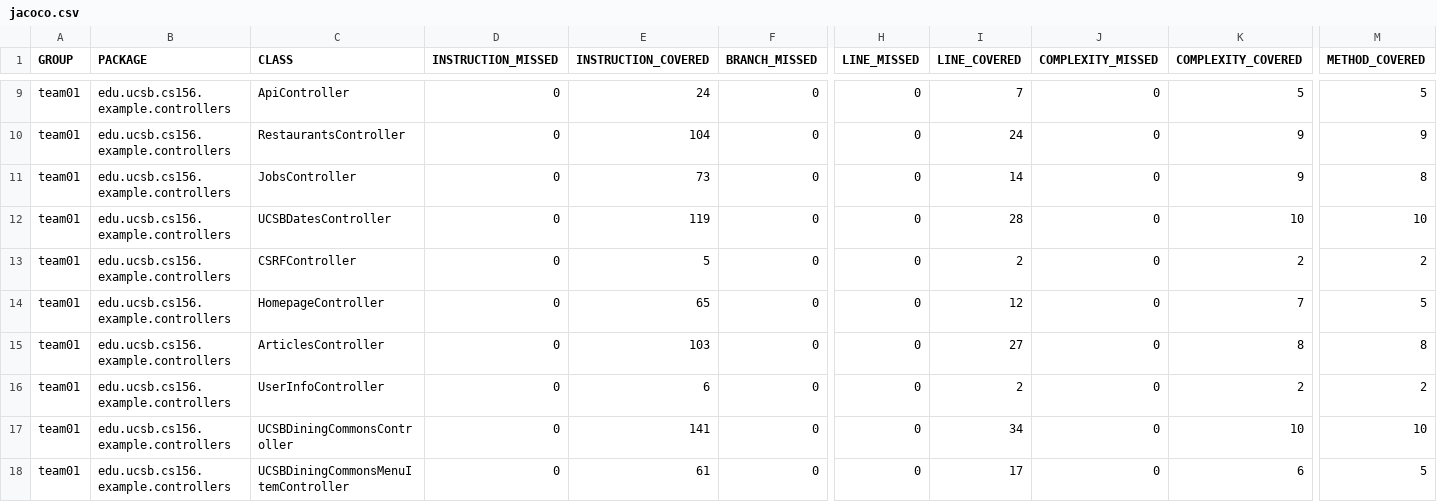
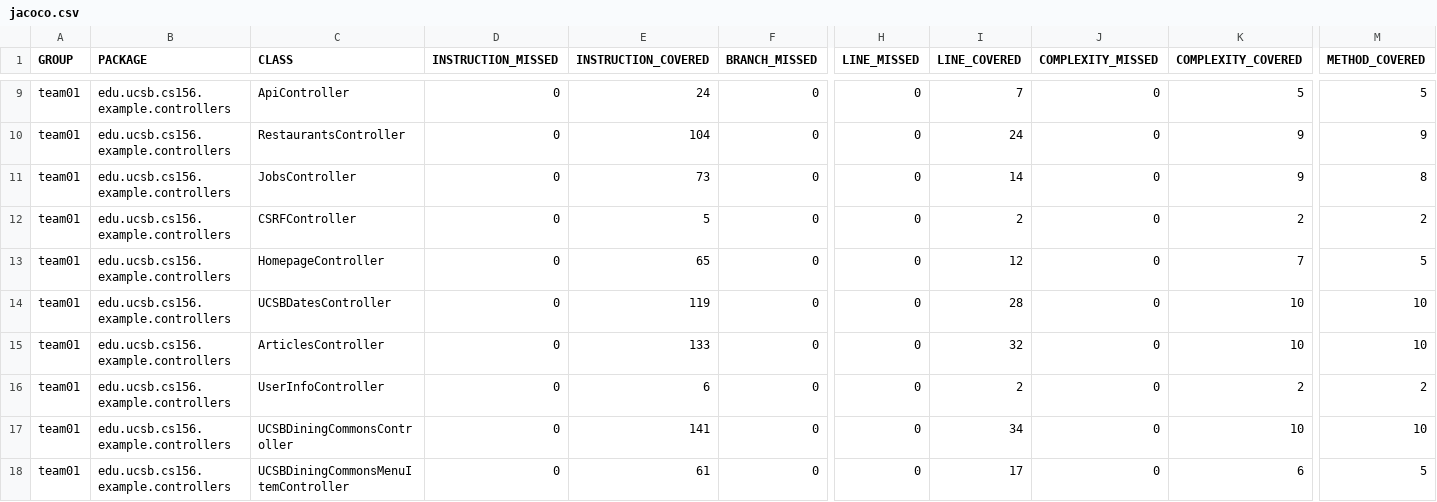
Before and after one commit to ucsb-cs156-f26/team01-f26-02, a CSV file: jacoco/jacoco.csv, drawn as a sheet; only a part is shown, gaps mark what is left out; the diff names each change by its address in the sheet, - before the commit and + after, or states it on an @@ line.

Commit message:
Deploying to gh-pages from @ ucsb-cs156-f26/team01-f26-02@7414e1b40fdf4fac18d497d9ff9c813e476f3c37 🚀

```diff
--- a/jacoco/jacoco.csv
+++ b/jacoco/jacoco.csv
@@ row 12 moved to row 14: team01 @@
-E15 (INSTRUCTION_COVERED): 103
+E15 (INSTRUCTION_COVERED): 133
-I15 (LINE_COVERED): 27
+I15 (LINE_COVERED): 32
-K15 (COMPLEXITY_COVERED): 8
+K15 (COMPLEXITY_COVERED): 10
-M15 (METHOD_COVERED): 8
+M15 (METHOD_COVERED): 10
```
Also changed, not shown: 7 other files.
